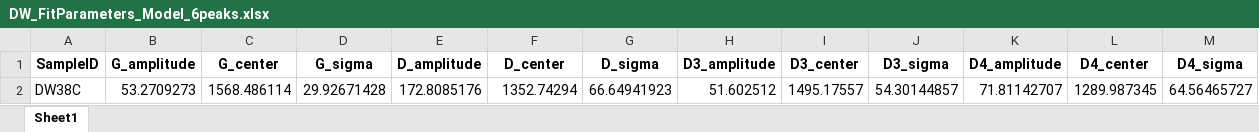
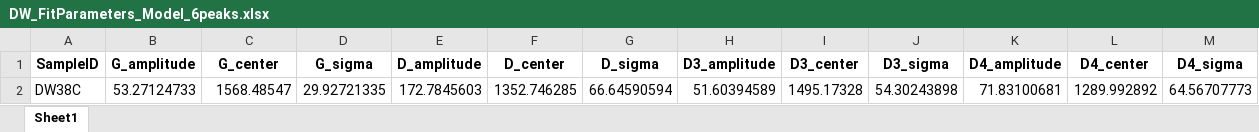
Before and after one commit to MyPyDavid/raman-fitting, an Excel workbook: raman_fitting/results/DW/DW_FitParameters_Model_6peaks.xlsx, sheet Sheet1, drawn as a sheet; only a part is shown; values as stored, in another font and other column widths than the file's, no borders; removed rows and columns are numbered as before the commit, all else as after; rows hold the shown columns only; the diff names each change by its address in the sheet, - before the commit and + after, or states it on an @@ line.

```diff
--- a/raman_fitting/results/DW/DW_FitParameters_Model_6peaks.xlsx (sheet Sheet1)
+++ b/raman_fitting/results/DW/DW_FitParameters_Model_6peaks.xlsx (sheet Sheet1)
-row 2: DW38C | 53.2709273 | 1568.486114 | 29.92671428 | 172.8085176 | 1352.74294 | 66.64941923 | 51.602512 | 1495.17557 | 54.30144857 | 71.81142707 | 1289.987345 | 64.56465727
+row 2: DW38C | 53.27124733 | 1568.48547 | 29.92721335 | 172.7845603 | 1352.746285 | 66.64590594 | 51.60394589 | 1495.17328 | 54.30243898 | 71.83100681 | 1289.992892 | 64.56707773
```
Also changed, not shown: raman_fitting/results/DW/DW_FitParameters_Model_5peaks.xlsx, raman_fitting/results/DW/Raw_Data/spectra_int_DW38C_mean_1st_order.xlsx, 36 other files.
